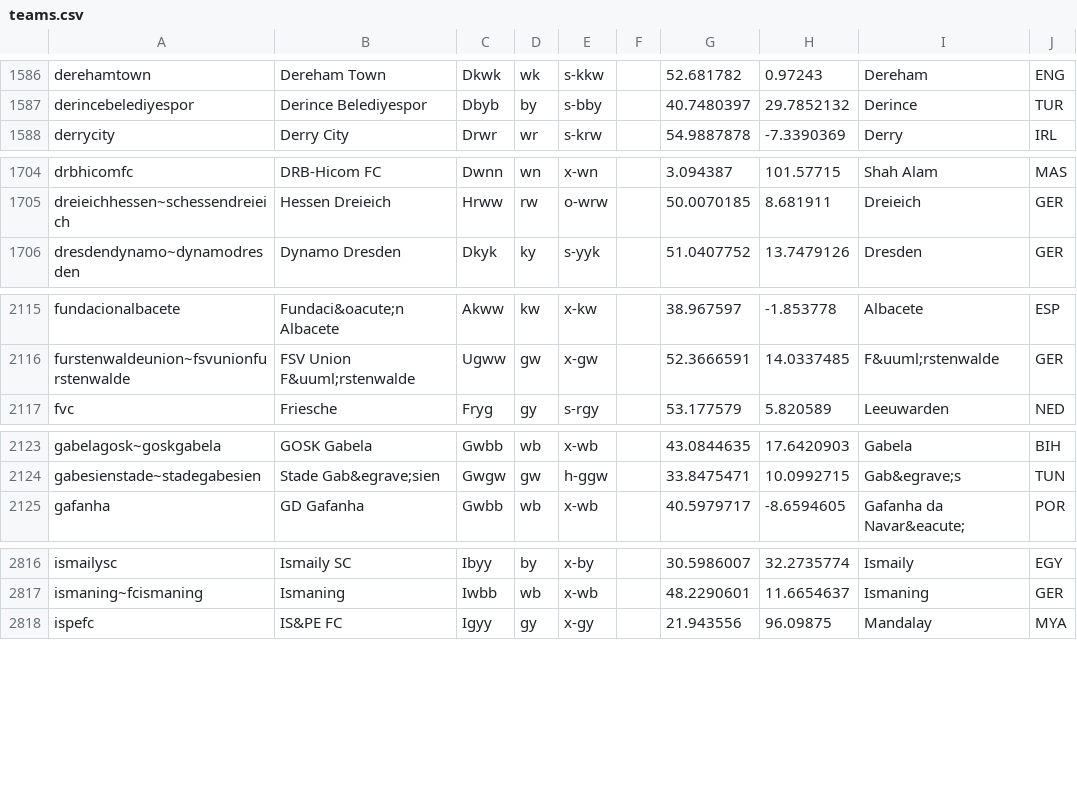
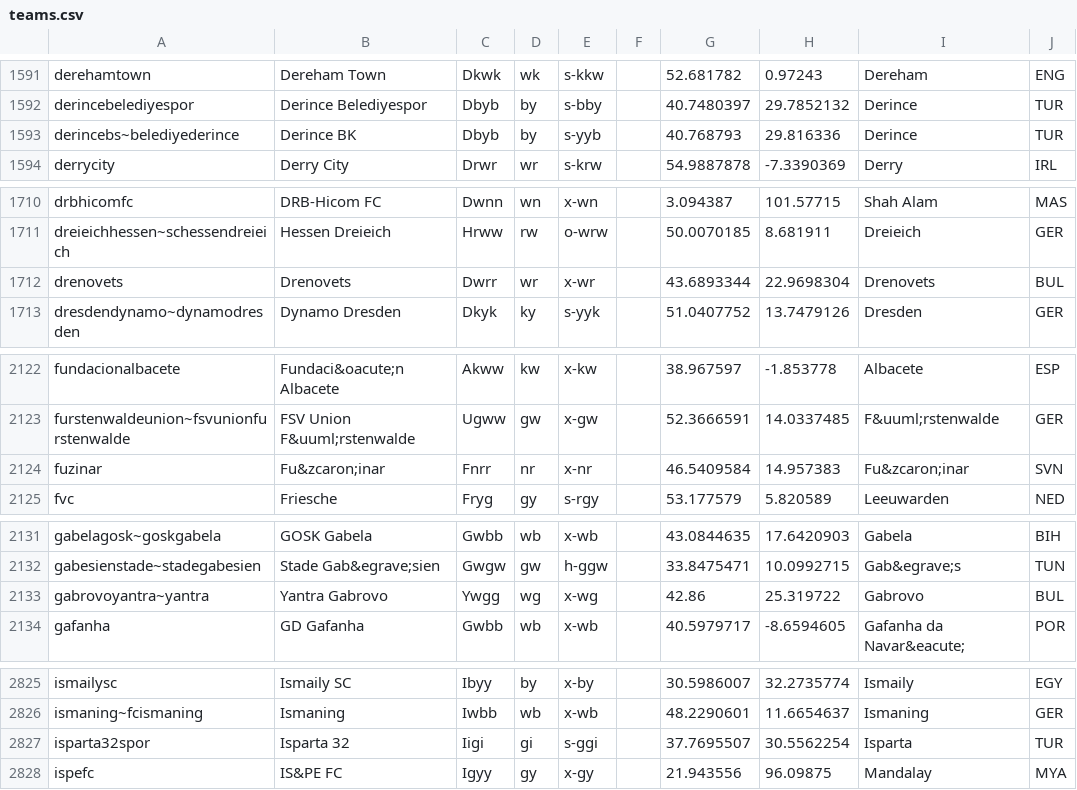
Before and after one commit to tshamilton/fitba, a CSV file: config/teams.csv, drawn as a sheet; only a part is shown, gaps mark what is left out; the diff covers the shown part only; the diff names each change by its address in the sheet, - before the commit and + after, or states it on an @@ line.

```diff
--- a/config/teams.csv
+++ b/config/teams.csv
+row 1593: derincebs~belediyederince | Derince BK | Dbyb | by | s-yyb |  | 40.768793 | 29.816336 | Derince | TUR
+row 1712: drenovets | Drenovets | Dwrr | wr | x-wr |  | 43.6893344 | 22.9698304 | Drenovets | BUL
+row 2124: fuzinar | Fu&zcaron;inar | Fnrr | nr | x-nr |  | 46.5409584 | 14.957383 | Fu&zcaron;inar | SVN
+row 2133: gabrovoyantra~yantra | Yantra Gabrovo | Ywgg | wg | x-wg |  | 42.86 | 25.319722 | Gabrovo | BUL
+row 2827: isparta32spor | Isparta 32 | Iigi | gi | s-ggi |  | 37.7695507 | 30.5562254 | Isparta | TUR
```
Also changed, not shown: 15 added rows, 1 removed row and 3 edited cells elsewhere in this file, config/comps.csv, 2 other files.
